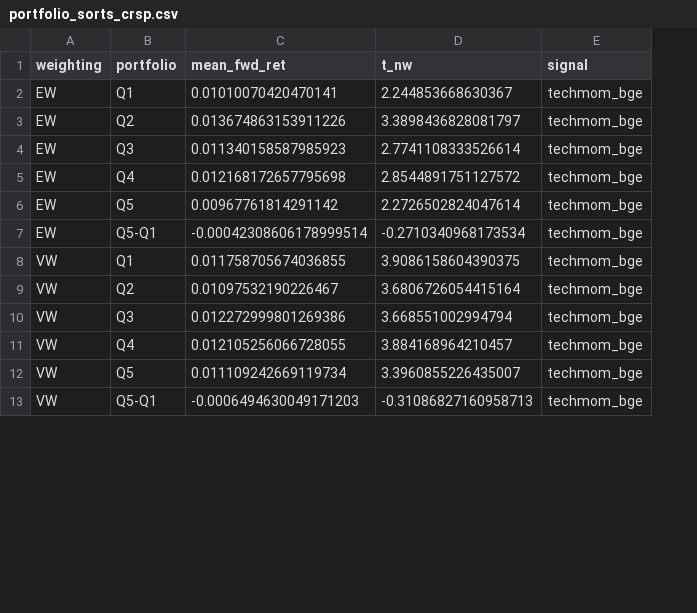
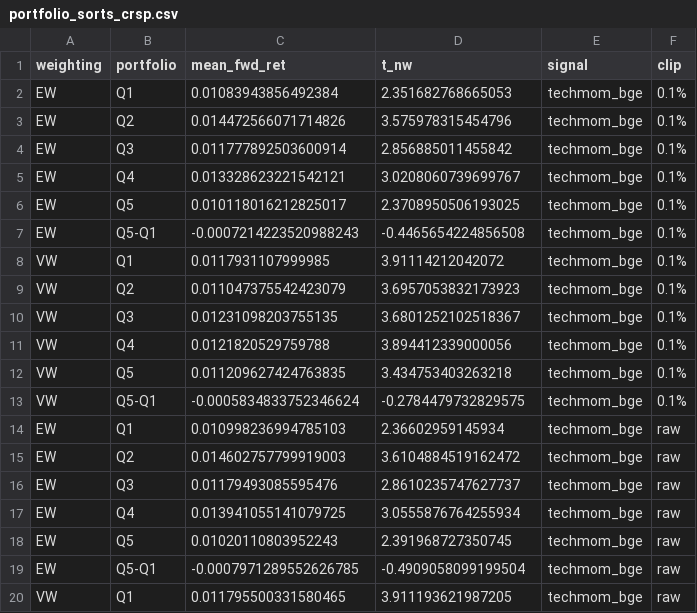
Before and after one commit to Aliia17/tech-momentum, a CSV file: results/portfolio_sorts_crsp.csv, drawn as a sheet; only a part is shown; the diff covers the shown part only; the diff names each change by its address in the sheet, - before the commit and + after, or states it on an @@ line.

```diff
--- a/results/portfolio_sorts_crsp.csv
+++ b/results/portfolio_sorts_crsp.csv
+column F (clip), rows 2-13: all 0.1%
-C2 (mean_fwd_ret): 0.01010070420470141
+C2 (mean_fwd_ret): 0.01083943856492384
-D2 (t_nw): 2.244853668630367
+D2 (t_nw): 2.351682768665053
-C3 (mean_fwd_ret): 0.013674863153911226
+C3 (mean_fwd_ret): 0.014472566071714826
-D3 (t_nw): 3.3898436828081797
+D3 (t_nw): 3.575978315454796
-C4 (mean_fwd_ret): 0.011340158587985923
+C4 (mean_fwd_ret): 0.011777892503600914
-D4 (t_nw): 2.7741108333526614
+D4 (t_nw): 2.856885011455842
-C5 (mean_fwd_ret): 0.012168172657795698
+C5 (mean_fwd_ret): 0.013328623221542121
-D5 (t_nw): 2.8544891751127572
+D5 (t_nw): 3.0208060739699767
-C6 (mean_fwd_ret): 0.00967761814291142
+C6 (mean_fwd_ret): 0.010118016212825017
-D6 (t_nw): 2.2726502824047614
+D6 (t_nw): 2.3708950506193025
-C7 (mean_fwd_ret): -0.00042308606178999514
+C7 (mean_fwd_ret): -0.0007214223520988243
-D7 (t_nw): -0.2710340968173534
+D7 (t_nw): -0.4465654224856508
-C8 (mean_fwd_ret): 0.011758705674036855
+C8 (mean_fwd_ret): 0.0117931107999985
-D8 (t_nw): 3.9086158604390375
+D8 (t_nw): 3.91114212042072
-C9 (mean_fwd_ret): 0.01097532190226467
+C9 (mean_fwd_ret): 0.011047375542423079
-D9 (t_nw): 3.6806726054415164
+D9 (t_nw): 3.6957053832173923
-C10 (mean_fwd_ret): 0.012272999801269386
+C10 (mean_fwd_ret): 0.01231098203755135
-D10 (t_nw): 3.668551002994794
+D10 (t_nw): 3.6801252102518367
-C11 (mean_fwd_ret): 0.012105256066728055
+C11 (mean_fwd_ret): 0.0121820529759788
-D11 (t_nw): 3.884168964210457
+D11 (t_nw): 3.894412339000056
-C12 (mean_fwd_ret): 0.011109242669119734
+C12 (mean_fwd_ret): 0.011209627424763835
-D12 (t_nw): 3.3960855226435007
+D12 (t_nw): 3.434753403263218
-C13 (mean_fwd_ret): -0.0006494630049171203
+C13 (mean_fwd_ret): -0.0005834833752346624
-D13 (t_nw): -0.31086827160958713
+D13 (t_nw): -0.2784479732829575
+row 14: EW | Q1 | 0.010998236994785103 | 2.36602959145934 | techmom_bge | raw
+row 15: EW | Q2 | 0.014602757799919003 | 3.6104884519162472 | techmom_bge | raw
+row 16: EW | Q3 | 0.01179493085595476 | 2.8610235747627737 | techmom_bge | raw
+row 17: EW | Q4 | 0.013941055141079725 | 3.0555876764255934 | techmom_bge | raw
+row 18: EW | Q5 | 0.01020110803952243 | 2.391968727350745 | techmom_bge | raw
+row 19: EW | Q5-Q1 | -0.0007971289552626785 | -0.4909058099199504 | techmom_bge | raw
+row 20: VW | Q1 | 0.011795500331580465 | 3.911193621987205 | techmom_bge | raw
```
Also changed, not shown: 17 added rows and 24 edited cells elsewhere in this file, results/portfolio_sorts_large.csv, 4 other files.
